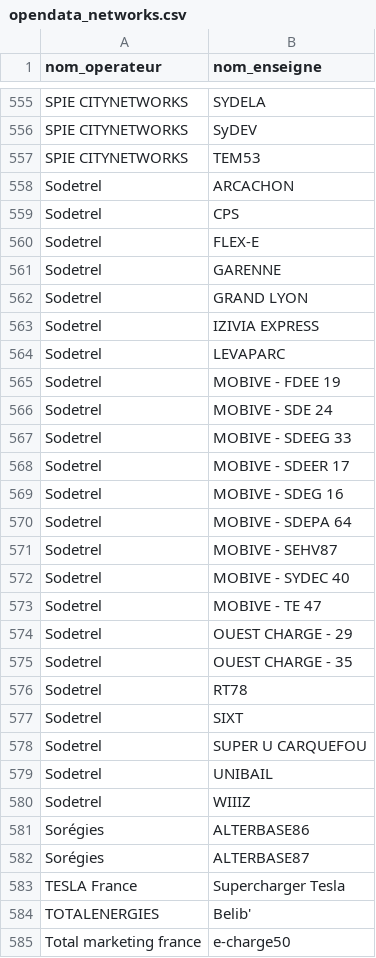
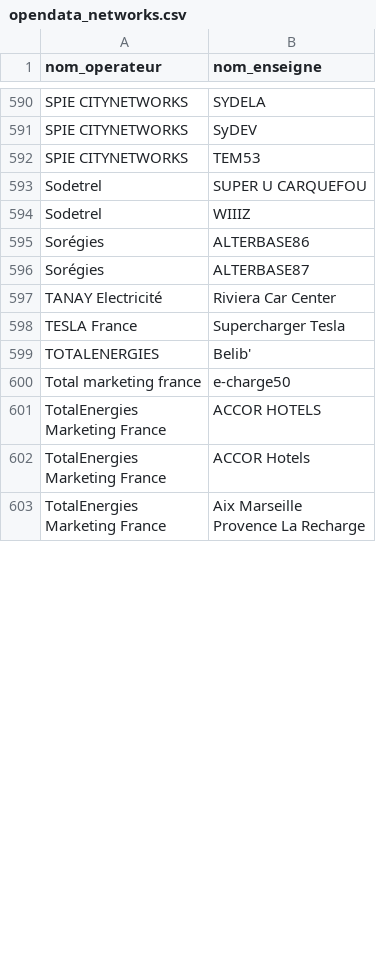
Before and after one commit to Jungle-Bus/ref-EU-EVSE, a CSV file: opendata_networks.csv, drawn as a sheet; only a part is shown, gaps mark what is left out; the shorter side is filled out with more unchanged rows; the diff covers the shown part only.

```diff
--- a/opendata_networks.csv
+++ b/opendata_networks.csv
@@ -557,24 +592,3 @@ SPIE CITYNETWORKS,SyDEV
 SPIE CITYNETWORKS,TEM53
-Sodetrel,ARCACHON
-Sodetrel,CPS
-Sodetrel,FLEX-E
-Sodetrel,GARENNE
-Sodetrel,GRAND LYON
-Sodetrel,IZIVIA EXPRESS
-Sodetrel,LEVAPARC
-Sodetrel,MOBIVE - FDEE 19
-Sodetrel,MOBIVE - SDE 24
-Sodetrel,MOBIVE - SDEEG 33
-Sodetrel,MOBIVE - SDEER 17
-Sodetrel,MOBIVE - SDEG 16
-Sodetrel,MOBIVE - SDEPA 64
-Sodetrel,MOBIVE - SEHV87
-Sodetrel,MOBIVE - SYDEC 40
-Sodetrel,MOBIVE - TE 47
-Sodetrel,OUEST CHARGE - 29
-Sodetrel,OUEST CHARGE - 35
-Sodetrel,RT78
-Sodetrel,SIXT
 Sodetrel,SUPER U CARQUEFOU
-Sodetrel,UNIBAIL
 Sodetrel,WIIIZ
@@ -582,2 +596,3 @@ Sorégies,ALTERBASE86
 Sorégies,ALTERBASE87
+TANAY Electricité,Riviera Car Center
 TESLA France,Supercharger Tesla
```
Also changed, not shown: 50 added rows, 1 removed row and 22 edited cells elsewhere in this file, 1 other file.
